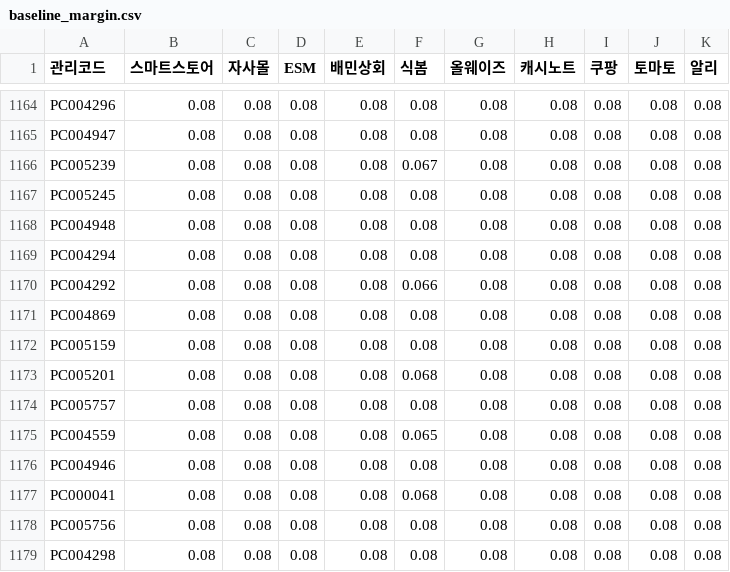
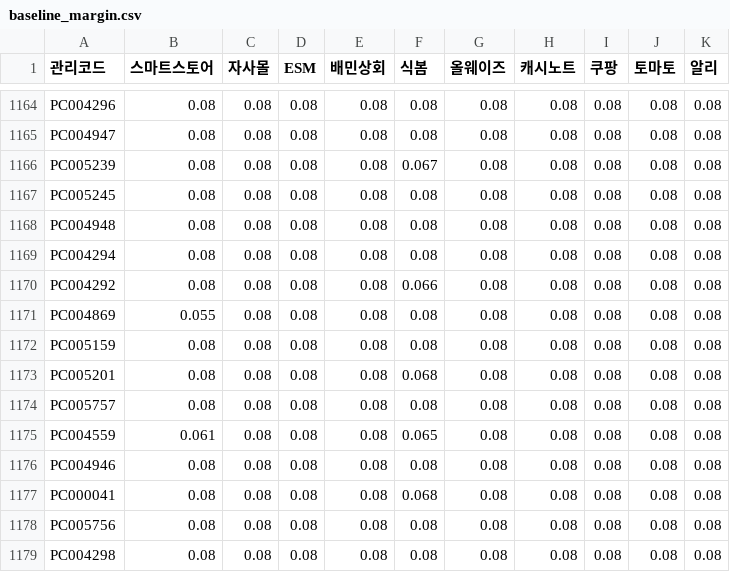
Before and after one commit to OURPROJECTDAO/work-automation-app, a CSV file: reference/baseline_margin.csv, drawn as a sheet; only a part is shown, gaps mark what is left out; the diff covers the shown part only.

Commit message:
baseline: 식자재 26건 기준마진 절반스텝 인하(오프라인 실현마진 앵커) — 스마트스토어21·식봄5

```diff
--- a/reference/baseline_margin.csv
+++ b/reference/baseline_margin.csv
@@ -1170,3 +1170,3 @@ PC004294,0.08,0.08,0.08,0.08,0.08,0.08,0.08,0.08,0.08,0.08
 PC004292,0.08,0.08,0.08,0.08,0.066,0.08,0.08,0.08,0.08,0.08
-PC004869,0.08,0.08,0.08,0.08,0.08,0.08,0.08,0.08,0.08,0.08
+PC004869,0.055,0.08,0.08,0.08,0.08,0.08,0.08,0.08,0.08,0.08
 PC005159,0.08,0.08,0.08,0.08,0.08,0.08,0.08,0.08,0.08,0.08
@@ -1174,3 +1174,3 @@ PC005201,0.08,0.08,0.08,0.08,0.068,0.08,0.08,0.08,0.08,0.08
 PC005757,0.08,0.08,0.08,0.08,0.08,0.08,0.08,0.08,0.08,0.08
-PC004559,0.08,0.08,0.08,0.08,0.065,0.08,0.08,0.08,0.08,0.08
+PC004559,0.061,0.08,0.08,0.08,0.065,0.08,0.08,0.08,0.08,0.08
 PC004946,0.08,0.08,0.08,0.08,0.08,0.08,0.08,0.08,0.08,0.08
```
Also changed, not shown: 24 edited cells elsewhere in this file.
